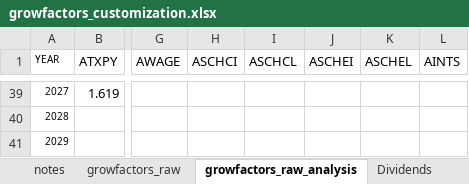
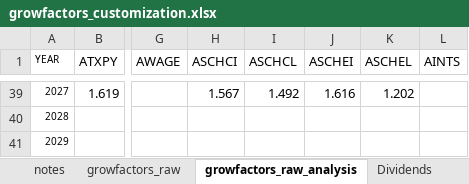
Before and after one commit to donboyd5/puf_analysis, an Excel workbook: data/growfactors_customization.xlsx, sheet growfactors_raw_analysis, drawn as a sheet; only a part is shown, gaps mark what is left out; values as stored, in another font and other column widths than the file's, no borders; the diff covers the shown part only; the diff names each change by its address in the sheet, - before the commit and + after, or states it on an @@ line.

```diff
--- a/data/growfactors_customization.xlsx (sheet growfactors_raw_analysis)
+++ b/data/growfactors_customization.xlsx (sheet growfactors_raw_analysis)
-H39 (ASCHCI): (empty)
+H39 (ASCHCI): 1.567
-I39 (ASCHCL): (empty)
+I39 (ASCHCL): 1.492
-J39 (ASCHEI): (empty)
+J39 (ASCHEI): 1.616
-K39 (ASCHEL): (empty)
+K39 (ASCHEL): 1.202
```
Also changed, not shown: 64 edited cells and cell formats elsewhere in this sheet, other sheet tabs, charts or pictures, 27 other files.
